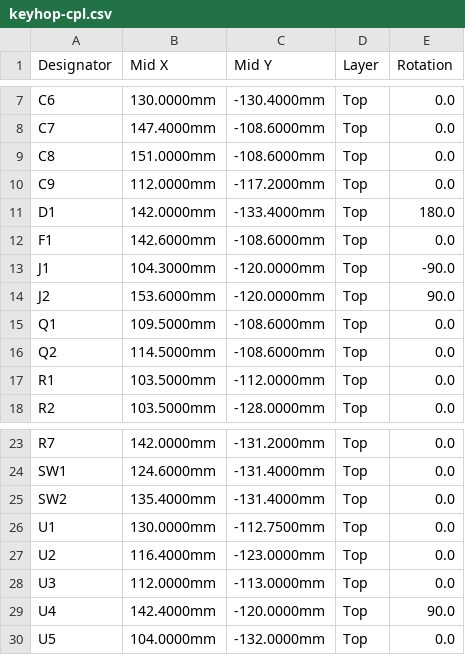
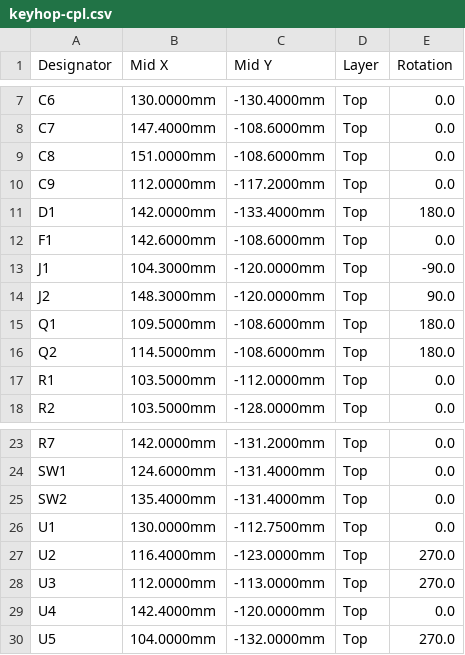
Before and after one commit to muralisc/keyhop, a CSV file: hardware/fab/keyhop-cpl.csv, drawn as a sheet; only a part is shown, gaps mark what is left out.

```diff
--- a/hardware/fab/keyhop-cpl.csv
+++ b/hardware/fab/keyhop-cpl.csv
@@ -13,5 +13,5 @@ F1,142.6000mm,-108.6000mm,Top,0.0
 J1,104.3000mm,-120.0000mm,Top,-90.0
-J2,153.6000mm,-120.0000mm,Top,90.0
-Q1,109.5000mm,-108.6000mm,Top,0.0
-Q2,114.5000mm,-108.6000mm,Top,0.0
+J2,148.3000mm,-120.0000mm,Top,90.0
+Q1,109.5000mm,-108.6000mm,Top,180.0
+Q2,114.5000mm,-108.6000mm,Top,180.0
 R1,103.5000mm,-112.0000mm,Top,0.0
@@ -26,5 +26,5 @@ SW2,135.4000mm,-131.4000mm,Top,0.0
 U1,130.0000mm,-112.7500mm,Top,0.0
-U2,116.4000mm,-123.0000mm,Top,0.0
-U3,112.0000mm,-113.0000mm,Top,0.0
-U4,142.4000mm,-120.0000mm,Top,90.0
-U5,104.0000mm,-132.0000mm,Top,0.0
+U2,116.4000mm,-123.0000mm,Top,270.0
+U3,112.0000mm,-113.0000mm,Top,270.0
+U4,142.4000mm,-120.0000mm,Top,0.0
+U5,104.0000mm,-132.0000mm,Top,270.0
```
